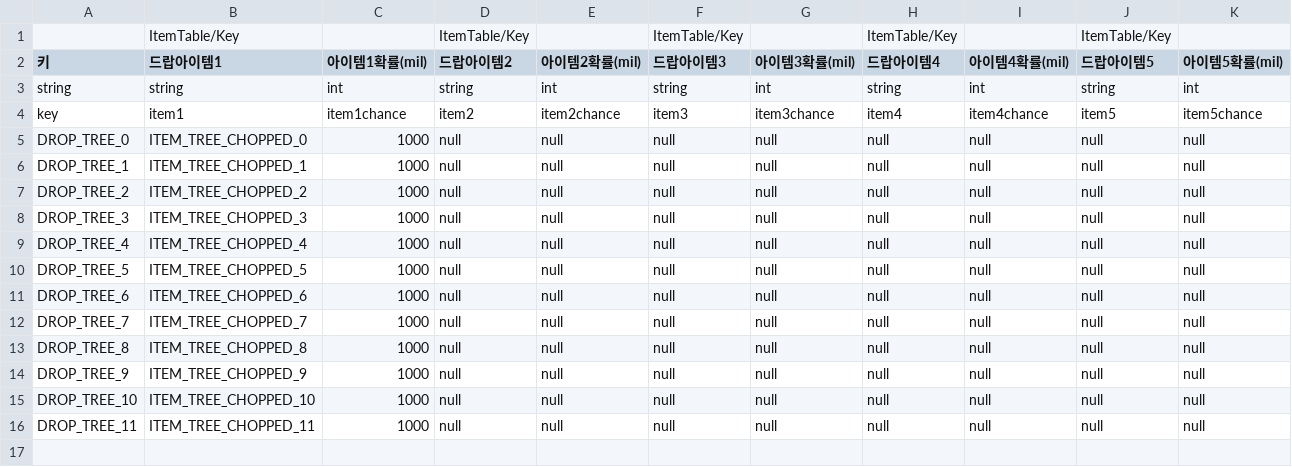
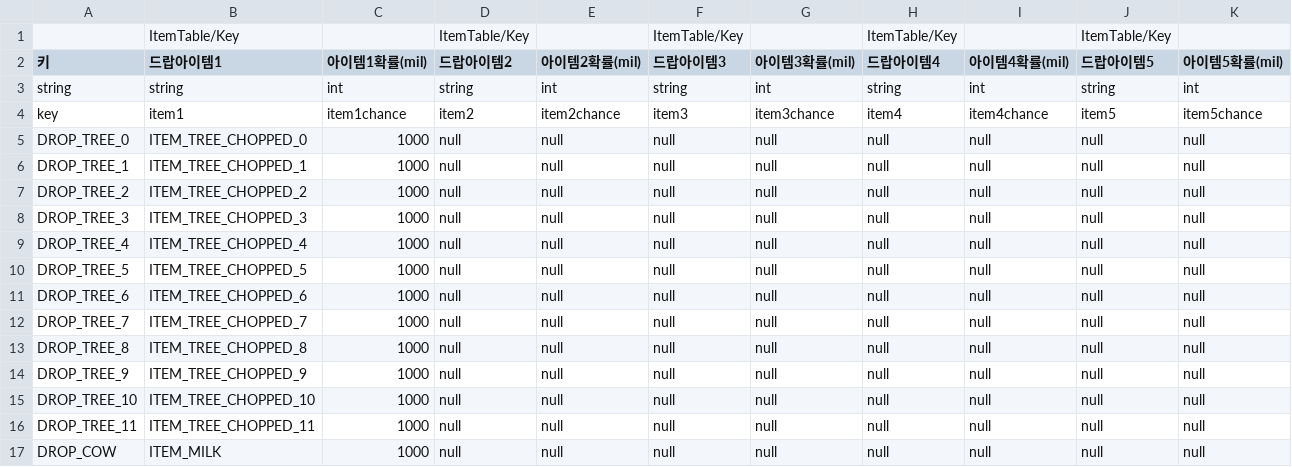
Before and after one commit to illwsion/MergeIsland, a CSV file: Assets/Resources/DropTable.csv, drawn as a sheet.

```diff
--- a/Assets/Resources/DropTable.csv
+++ b/Assets/Resources/DropTable.csv
@@ -16 +16,2 @@ DROP_TREE_10,ITEM_TREE_CHOPPED_10,1000,null,null,null,null,null,null,null,null
 DROP_TREE_11,ITEM_TREE_CHOPPED_11,1000,null,null,null,null,null,null,null,null
+DROP_COW,ITEM_MILK,1000,null,null,null,null,null,null,null,null
```
Also changed, not shown: Assets/Resources/ItemTable.csv, Assets/Resources/ProduceTable.csv, 8 other files.
